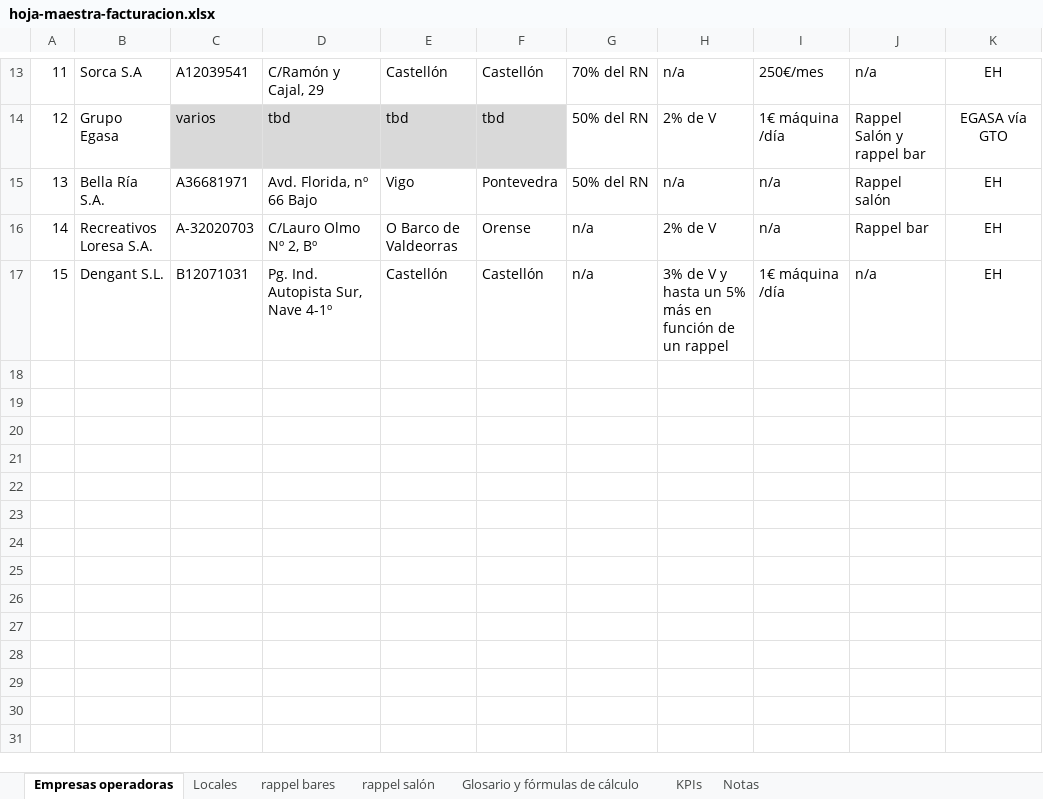
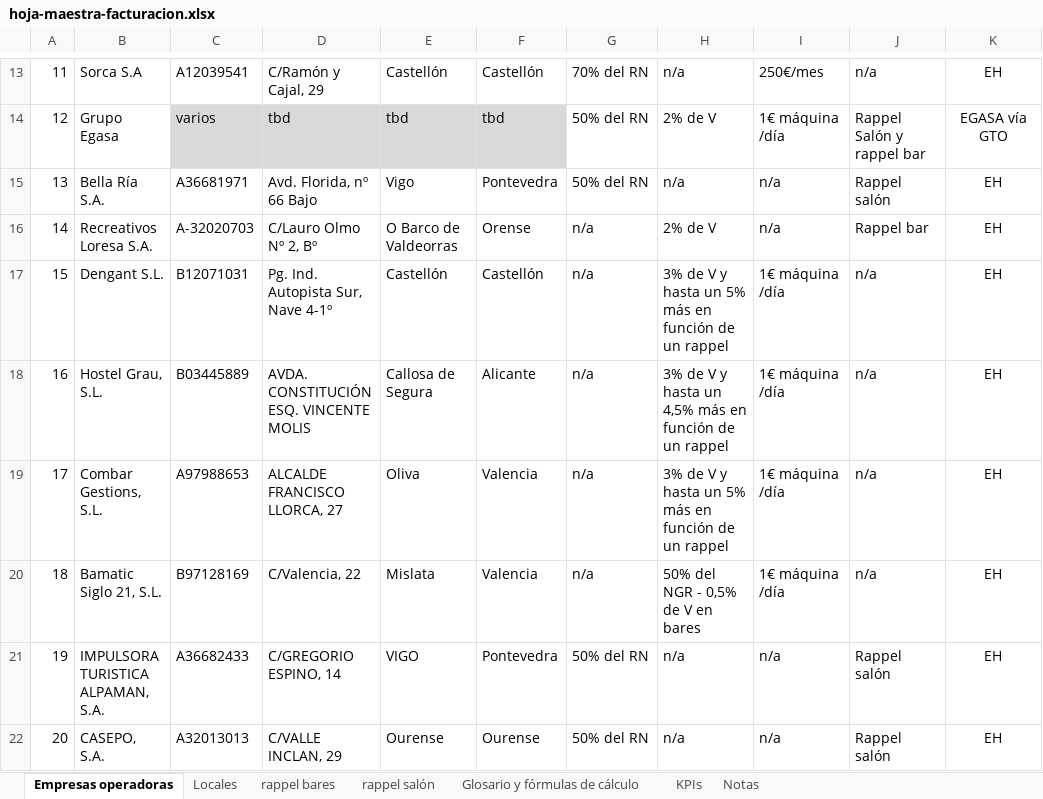
Before and after one commit to labcabrera/biller, an Excel workbook: com.luckia.biller.deploy/src/main/resources/bootstrap/hoja-maestra-facturacion.xlsx, sheet Empresas operadoras, drawn as a sheet; only a part is shown, gaps mark what is left out; values as stored, in another font and other column widths than the file's, no borders; the diff names each change by its address in the sheet, - before the commit and + after, or states it on an @@ line.

```diff
--- a/com.luckia.biller.deploy/src/main/resources/bootstrap/hoja-maestra-facturacion.xlsx (sheet Empresas operadoras)
+++ b/com.luckia.biller.deploy/src/main/resources/bootstrap/hoja-maestra-facturacion.xlsx (sheet Empresas operadoras)
+row 18: 16 | Hostel Grau, S.L. | B03445889 | AVDA. CONSTITUCIÓN ESQ. VINCENTE MOLIS | Callosa de Segura | Alicante | n/a | 3% de V y hasta un 4,5% más en función de un rappel | 1€ máquina /día | n/a | EH
+row 19: 17 | Combar Gestions, S.L. | A97988653 | ALCALDE FRANCISCO LLORCA, 27 | Oliva | Valencia | n/a | 3% de V y hasta un 5% más en función de un rappel | 1€ máquina /día | n/a | EH
+row 20: 18 | Bamatic Siglo 21, S.L. | B97128169 | C/Valencia, 22 | Mislata | Valencia | n/a | 50% del NGR - 0,5% de V en bares | 1€ máquina /día | n/a | EH
+row 21: 19 | IMPULSORA TURISTICA ALPAMAN, S.A. | A36682433 | C/GREGORIO ESPINO, 14 | VIGO | Pontevedra | 50% del RN | n/a | n/a | Rappel salón | EH
+row 22: 20 | CASEPO, S.A. | A32013013 | C/VALLE INCLAN, 29 | Ourense | Ourense | 50% del RN | n/a | n/a | Rappel salón | EH
```
Also changed, not shown: sheet Locales, hidden cells, charts or pictures, 10 other files.
